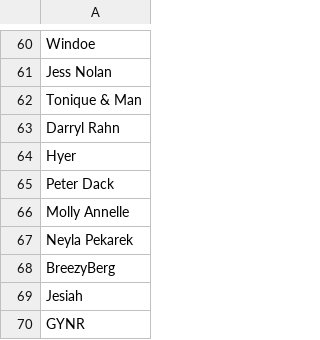
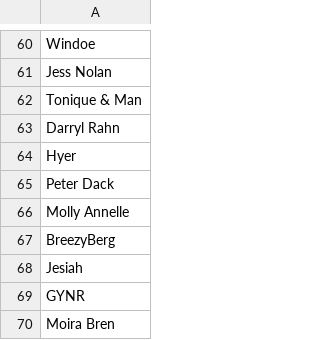
Before and after one commit to MikeStrusz/Music_Taste_Machine_Learning_Model, a CSV file: data/missing_artists.csv, drawn as a sheet; only a part is shown, gaps mark what is left out; the shorter side is filled out with more unchanged rows.

```diff
--- a/data/missing_artists.csv
+++ b/data/missing_artists.csv
@@ -66,3 +66,2 @@ Peter Dack
 Molly Annelle
-Neyla Pekarek
 BreezyBerg
```
Also changed, not shown: data/nmf_album_covers.csv, data/nmf_similar_artists.csv, 9 other files.
